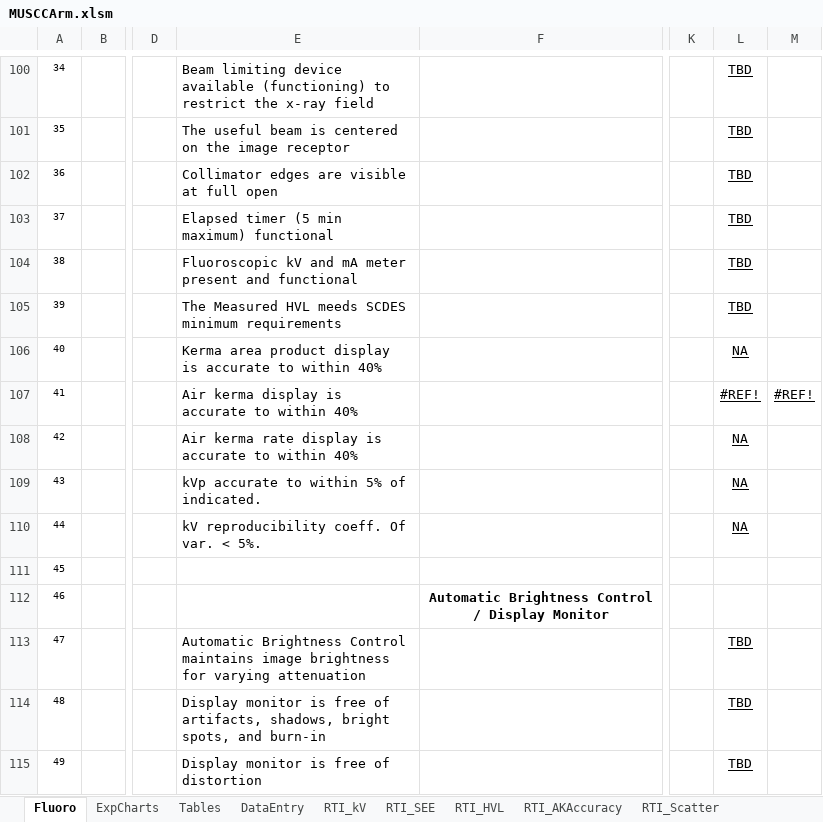
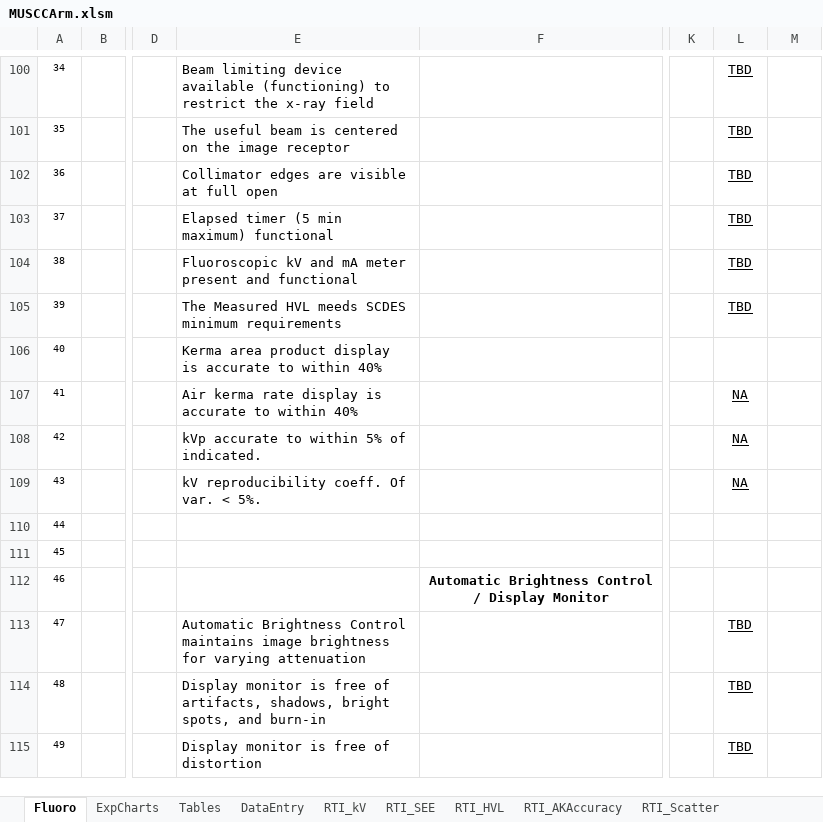
Before and after one commit to imabug/EquipTestingSpreadsheets, an Excel workbook: MUSCCArm.xlsm, sheet Fluoro, drawn as a sheet; only a part is shown, gaps mark what is left out; values as stored, in another font and other column widths than the file's, no borders; charts and pictures and conditional formats not drawn; the diff names each change by its address in the sheet, - before the commit and + after, or states it on an @@ line.

Commit message:
Remove AK accuracy

```diff
--- a/MUSCCArm.xlsm (sheet Fluoro)
+++ b/MUSCCArm.xlsm (sheet Fluoro)
-L106: NA
+L106: (empty)
-E107: Air kerma display is…
+E107: Air kerma rate display is…
-L107: #REF!
+L107: NA
-M107: #REF!
+M107: (empty)
-E108: Air kerma rate display is accurate to within 40%
+E108: kVp accurate to within 5% of indicated.
-E109: kVp accurate to within 5% of indicated.
+E109: kV reproducibility coeff. Of var. < 5%.
-E110: kV reproducibility coeff. Of var. < 5%.
+E110: (empty)
-L110: NA
+L110: (empty)
```
Also changed, not shown: formulas that keep their value, charts or pictures.
